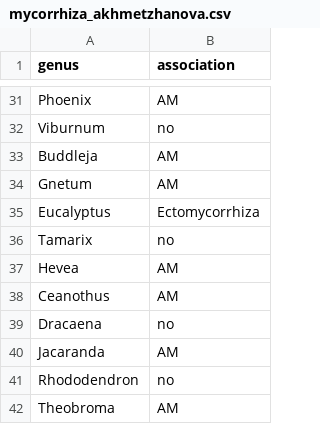
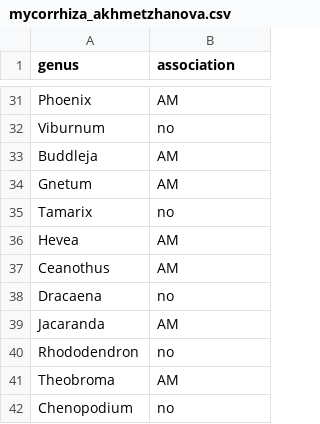
Before and after one commit to JasonSteelmanCoder/east_us_mycorrhizal_changes, a CSV file: mycorrhiza_akhmetzhanova.csv, drawn as a sheet; only a part is shown, gaps mark what is left out; the shorter side is filled out with more unchanged rows.

Commit message:
fix the handling of eucalyptus association

```diff
--- a/mycorrhiza_akhmetzhanova.csv
+++ b/mycorrhiza_akhmetzhanova.csv
@@ -34,3 +34,2 @@ Buddleja,AM
 Gnetum,AM
-Eucalyptus,Ectomycorrhiza
 Tamarix,no
```
Also changed, not shown: 1 other file.
